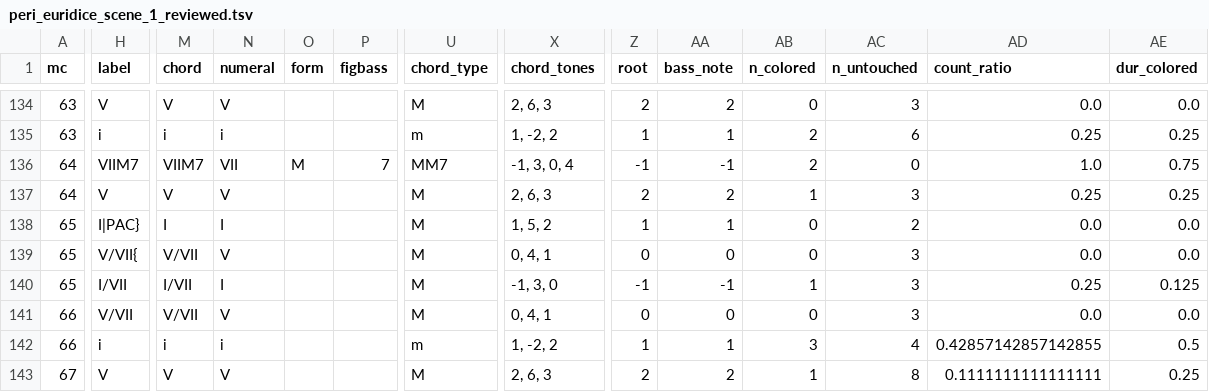
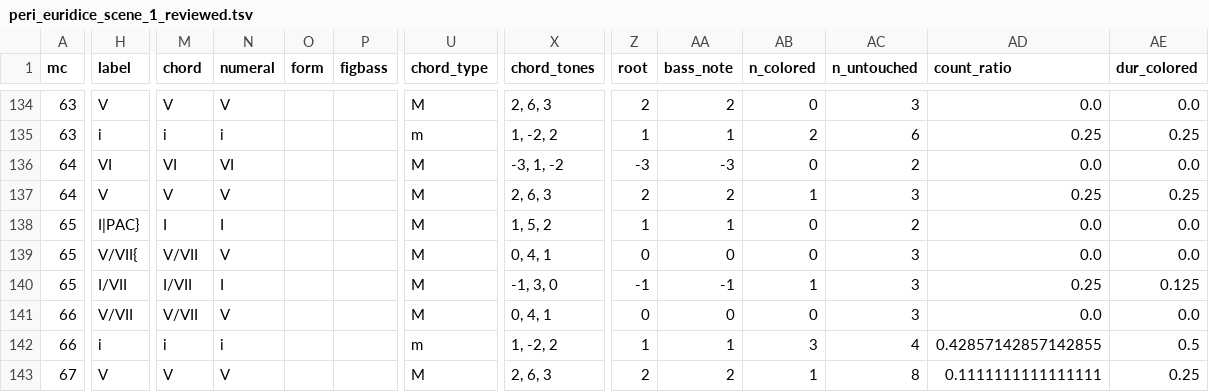
Before and after one commit to DCMLab/peri_euridice, a TSV file: reviewed/peri_euridice_scene_1_reviewed.tsv, drawn as a sheet; only a part is shown, gaps mark what is left out; the diff covers the shown part only; the diff names each change by its address in the sheet, - before the commit and + after, or states it on an @@ line.

```diff
--- a/reviewed/peri_euridice_scene_1_reviewed.tsv
+++ b/reviewed/peri_euridice_scene_1_reviewed.tsv
-H136 (label): VIIM7
+H136 (label): VI
-M136 (chord): VIIM7
+M136 (chord): VI
-N136 (numeral): VII
+N136 (numeral): VI
-O136 (form): M
+O136 (form): (empty)
-P136 (figbass): 7
+P136 (figbass): (empty)
-U136 (chord_type): MM7
+U136 (chord_type): M
-X136 (chord_tones): -1, 3, 0, 4
+X136 (chord_tones): -3, 1, -2
-Z136 (root): -1
+Z136 (root): -3
-AA136 (bass_note): -1
+AA136 (bass_note): -3
-AB136 (n_colored): 2
+AB136 (n_colored): 0
-AC136 (n_untouched): 0
+AC136 (n_untouched): 2
-AD136 (count_ratio): 1.0
+AD136 (count_ratio): 0.0
-AE136 (dur_colored): 0.75
+AE136 (dur_colored): 0.0
```
Also changed, not shown: 2 edited cells elsewhere in this file, harmonies/peri_euridice_scene_1.harmonies.tsv, metadata.tsv, 7 other files.
